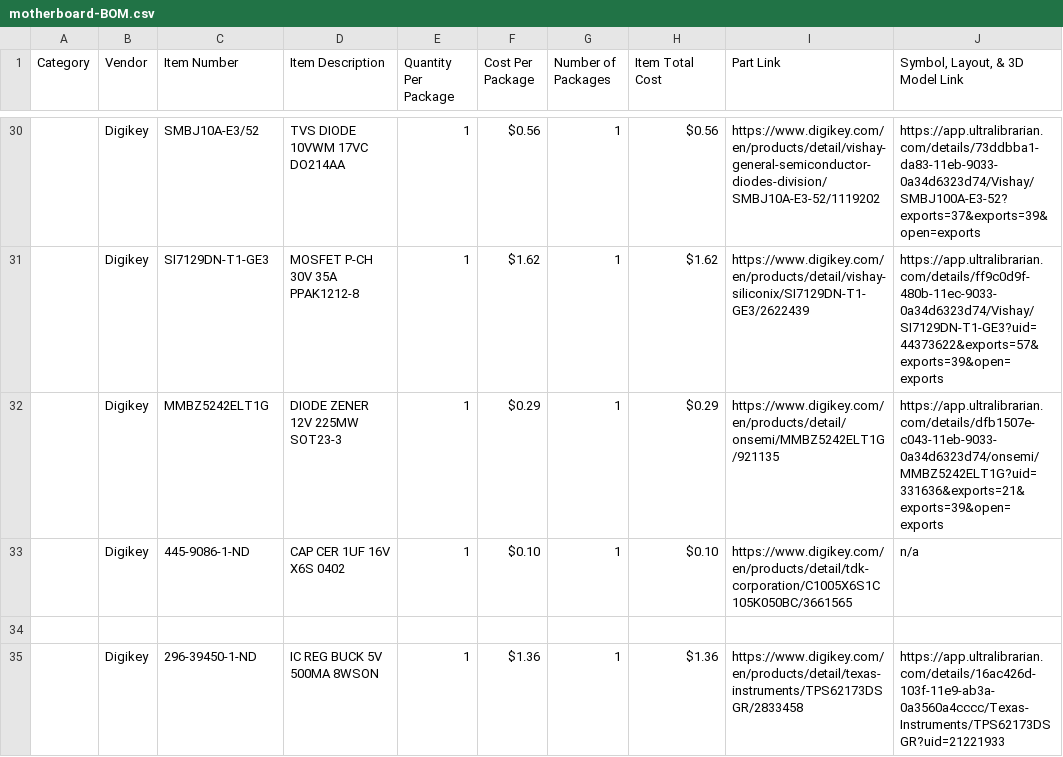
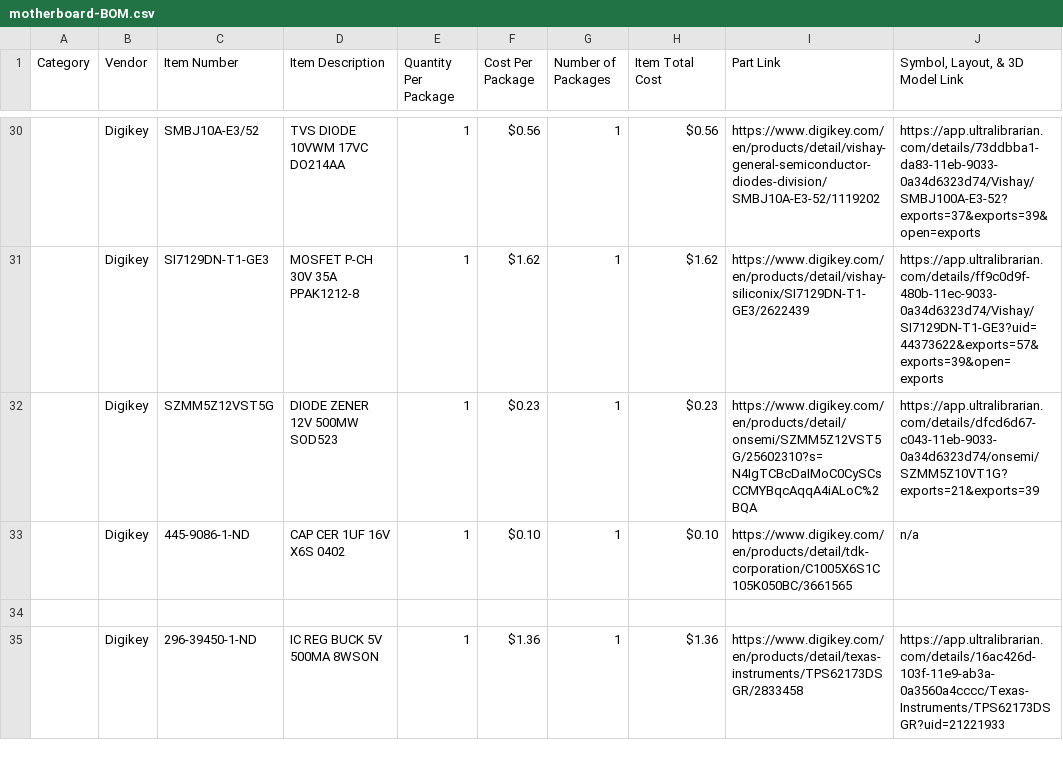
Before and after one commit to Mouse-Unit-07/hardware-motherboard, a CSV file: bill-of-materials/motherboard-BOM.csv, drawn as a sheet; only a part is shown, gaps mark what is left out; the diff covers the shown part only; the diff names each change by its address in the sheet, - before the commit and + after, or states it on an @@ line.

```diff
--- a/bill-of-materials/motherboard-BOM.csv
+++ b/bill-of-materials/motherboard-BOM.csv
-C32 (Item Number): MMBZ5242ELT1G
+C32 (Item Number): SZMM5Z12VST5G
-D32 (Item Description): DIODE ZENER 12V 225MW SOT23-3
+D32 (Item Description): DIODE ZENER 12V 500MW SOD523
-F32 (Cost Per Package): $0.29
+F32 (Cost Per Package): $0.23
-H32 (Item Total Cost): $0.29
+H32 (Item Total Cost): $0.23
-I32 (Part Link): https://www.digikey.com/en/products/detail/onsemi/MMBZ5242ELT1G/921135
+I32 (Part Link): https://www.digikey.com/en/products/detail/onsemi/SZMM5Z12VST5G/25602310?s=N4IgTCBcDaIMoC0CySCsCCMYBqcAqqA4iALoC%2BQA
-J32 (Symbol, Layout, & 3D Model Link): https://app.ultralibrarian.com/details/dfb1507e-c043-11eb-9033-0a34d6323d74/onsemi/MMBZ5242ELT1G?uid=331636&exports=21&exports=39&open=exports
+J32 (Symbol, Layout, & 3D Model Link): https://app.ultralibrarian.com/details/dfcd6d67-c043-11eb-9033-0a34d6323d74/onsemi/SZMM5Z10VT1G?exports=21&exports=39
```
Also changed, not shown: 5 added rows and 36 edited cells elsewhere in this file, 3 other files.
